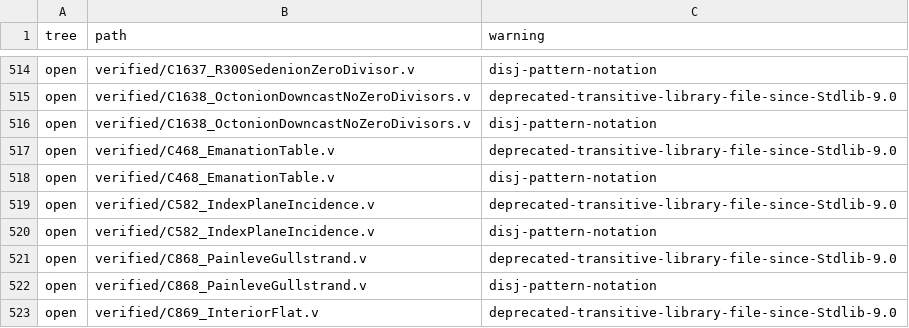
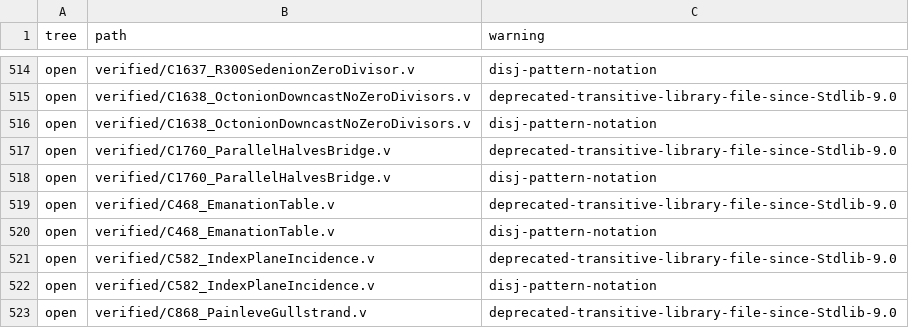
Before and after one commit to Oichkatzelesfrettschen/gororoba-math, a TSV file: ci/rocq-warnings/allowed.tsv, drawn as a sheet; only a part is shown, gaps mark what is left out; the shorter side is filled out with more unchanged rows.

Commit message:
rocq: invariant blade censuses and non-division of the split towers
The 56-blade zero-product counts become order independent (128 ordered pairs, 76 unordered, the standard signature 0), the 64 basis products are shown to be signed unit vectors with 3/8 negative, the level-2 and level-3 towers state non-injective left and right multiplication for every signature with a positive gamma, and C1760_ParallelHalvesBridge.v equates sed_add (sed_e 1) (sed_e 9) with parallel_imaginary_halves. Both files compile under -w all,+default and rocq check reports no axioms for the quantum source.

```diff
--- a/ci/rocq-warnings/allowed.tsv
+++ b/ci/rocq-warnings/allowed.tsv
@@ -516,2 +516,4 @@ open	verified/C1638_OctonionDowncastNoZeroDivisors.v	deprecated-transitive-libra
 open	verified/C1638_OctonionDowncastNoZeroDivisors.v	disj-pattern-notation
+open	verified/C1760_ParallelHalvesBridge.v	deprecated-transitive-library-file-since-Stdlib-9.0
+open	verified/C1760_ParallelHalvesBridge.v	disj-pattern-notation
 open	verified/C468_EmanationTable.v	deprecated-transitive-library-file-since-Stdlib-9.0
```
Also changed, not shown: 3 other files.
